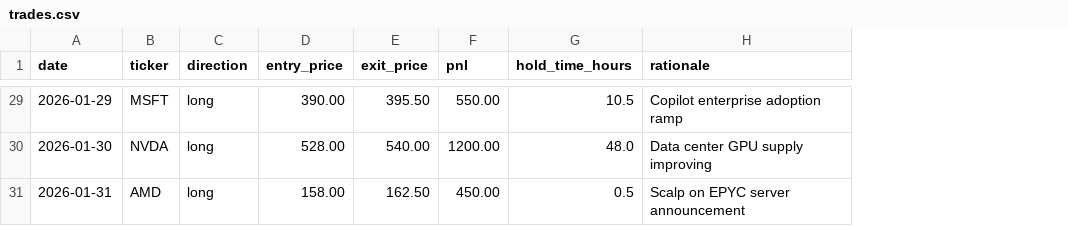
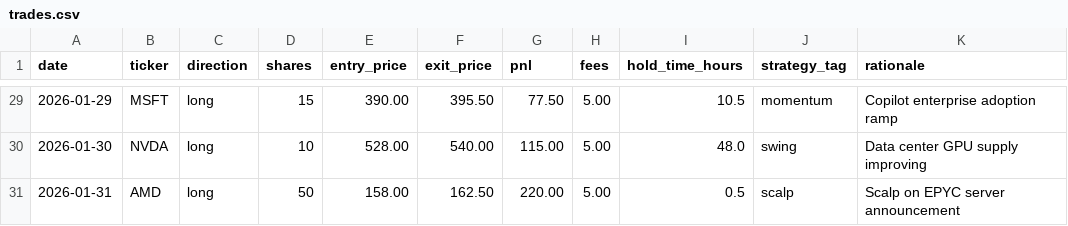
Before and after one commit to Rconman99/morning-brief, a CSV file: data/sample/trades.csv, drawn as a sheet; only a part is shown, gaps mark what is left out; addresses are those after the commit; the diff covers the shown part only; the diff names each change by its address in the sheet, - before the commit and + after, or states it on an @@ line.

```diff
--- a/data/sample/trades.csv
+++ b/data/sample/trades.csv
+column D (shares), rows 29-31: 15 | 10 | 50
+column H (fees), rows 29-31: all 5.00
+column J (strategy_tag), rows 29-31: momentum | swing | scalp
-G29 (pnl): 550.00
+G29 (pnl): 77.50
-G30 (pnl): 1200.00
+G30 (pnl): 115.00
-G31 (pnl): 450.00
+G31 (pnl): 220.00
```
Also changed, not shown: 27 edited cells elsewhere in this file, 18 other files.
